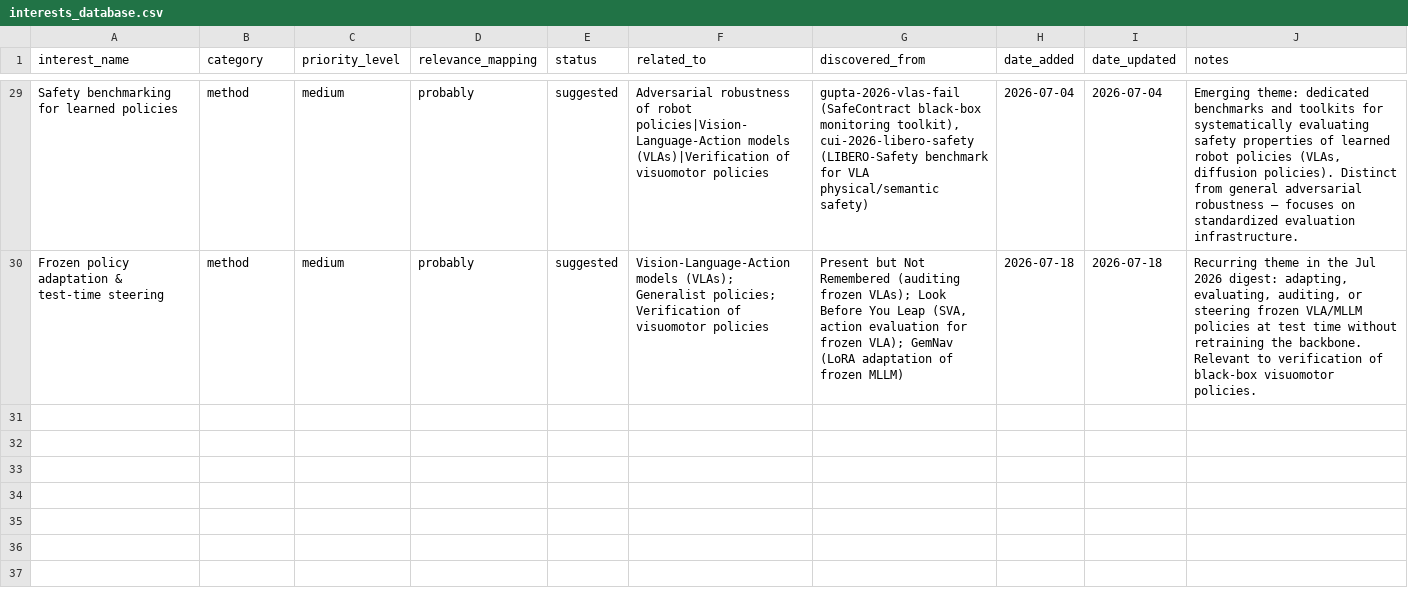
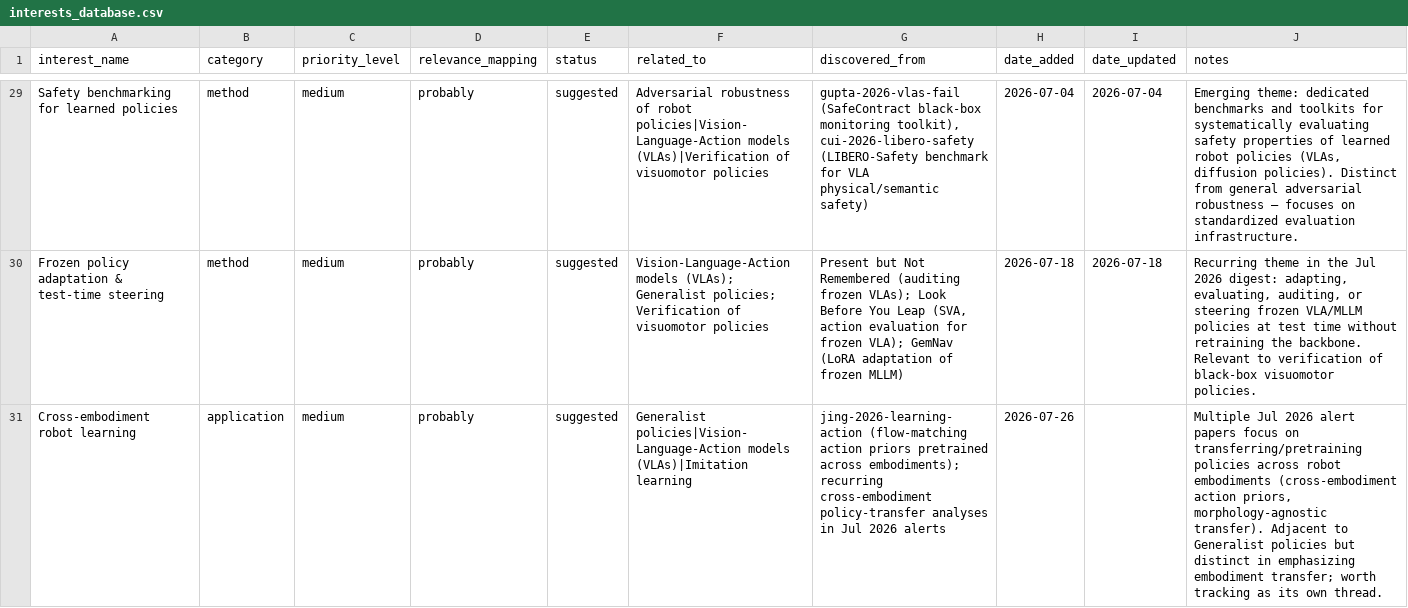
Before and after one commit to sumanth-tangirala/scholar-dashboard, a CSV file: interests_database.csv, drawn as a sheet; only a part is shown, gaps mark what is left out; the diff names each change by its address in the sheet, - before the commit and + after, or states it on an @@ line.

Commit message:
Weekly email digest 2026-07-26: add 19 papers + 1 suggested interest (cross-embodiment)

```diff
--- a/interests_database.csv
+++ b/interests_database.csv
+row 31: Cross-embodiment robot learning | application | medium | probably | suggested | Generalist policies|Vision-Language-Action models (VLAs)|Imitation learning | jing-2026-learning-action (flow-matching action priors pretrained across embodiments); recurring cross-embodiment policy-transfer analyses in Jul 2026 alerts | 2026-07-26 |  | Multiple Jul 2026 alert papers focus on transferring/pretraining policies across robot embodiments (cross-embodiment action priors, morphology-agnostic transfer). Adjacent to Generalist policies but distinct in emphasizing embodiment transfer; worth tracking as its own thread.
```
Also changed, not shown: 1 other file.
